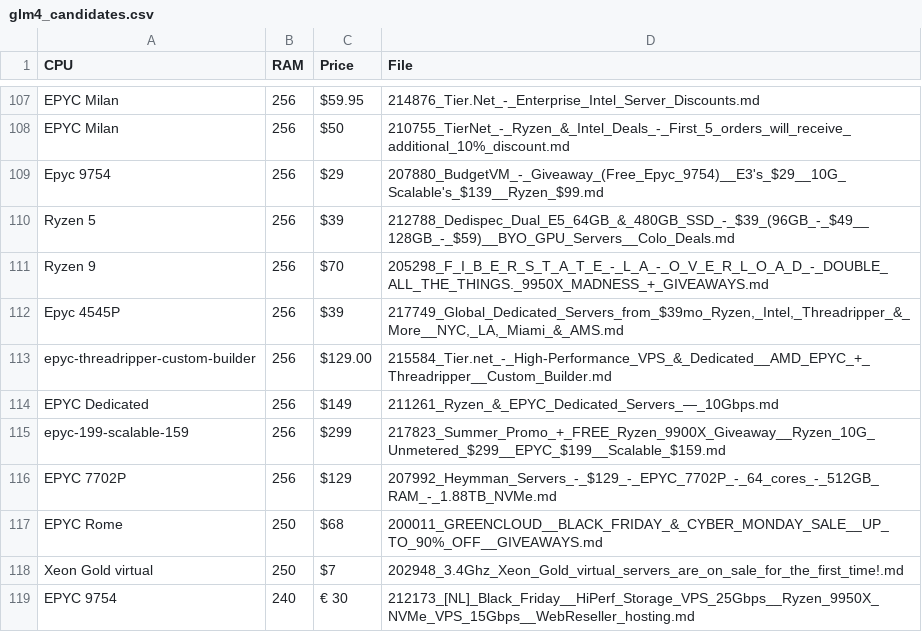
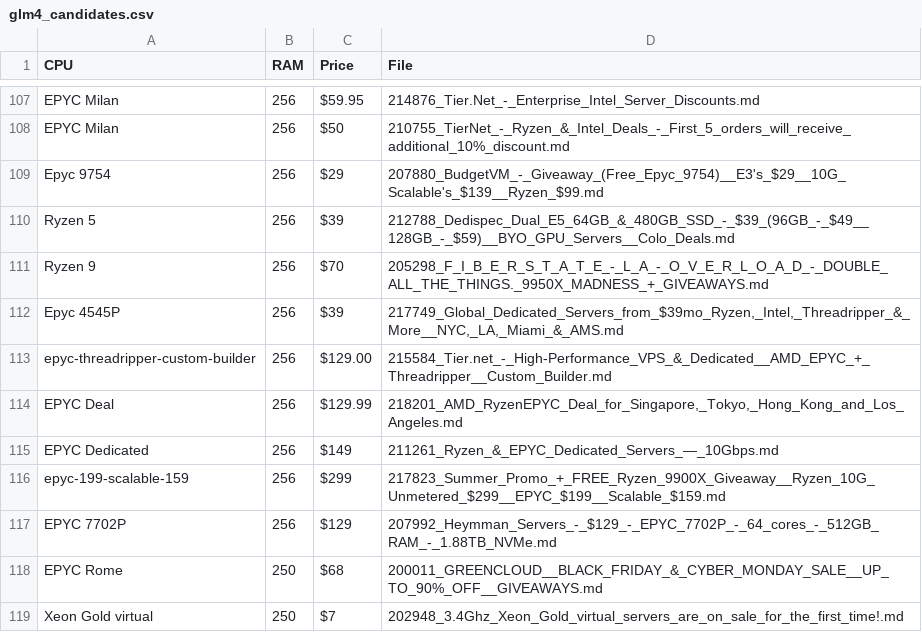
Before and after one commit to senpai-dei/server-signal-archive, a CSV file: glm4_candidates.csv, drawn as a sheet; only a part is shown, gaps mark what is left out; the shorter side is filled out with more unchanged rows.

```diff
--- a/glm4_candidates.csv
+++ b/glm4_candidates.csv
@@ -113,2 +113,3 @@ Epyc 4545P,256,$39,"217749_Global_Dedicated_Servers_from_$39mo_Ryzen,_Intel,_Thr
 epyc-threadripper-custom-builder,256,$129.00,215584_Tier.net_-_High-Performance_VPS_&_Dedicated__AMD_EPYC_+_Threadripper__Custom_Builder.md
+EPYC Deal,256,$129.99,"218201_AMD_RyzenEPYC_Deal_for_Singapore,_Tokyo,_Hong_Kong_and_Los_Angeles.md"
 EPYC Dedicated,256,$149,211261_Ryzen_&_EPYC_Dedicated_Servers_—_10Gbps.md
```
Also changed, not shown: 1 other file.
